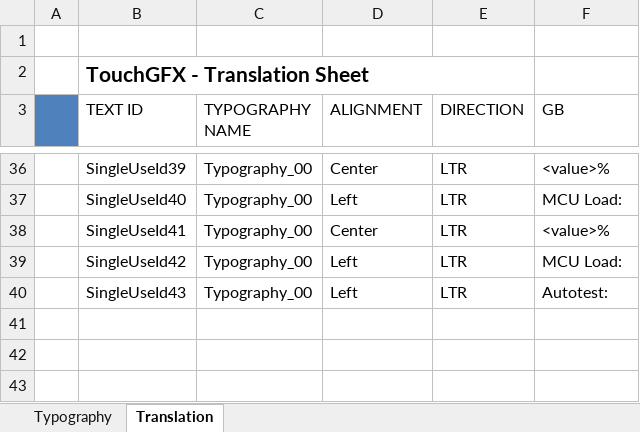
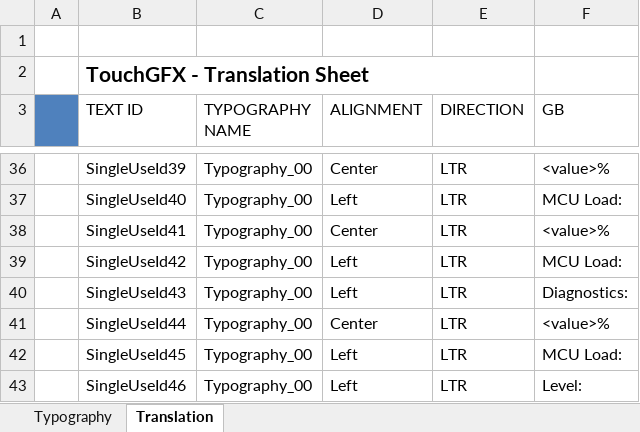
Before and after one commit to sphinxyun/STM32F7-MISS-TouchGFX, an Excel workbook: STM32F7-MISS-TouchGFX_WRK/Application/Gui/assets/texts/texts.xlsx, sheet Translation, drawn as a sheet; only a part is shown, gaps mark what is left out; values as stored, in another font and other column widths than the file's, no borders; the diff names each change by its address in the sheet, - before the commit and + after, or states it on an @@ line.

Commit message:
tryb LEVEL i dalsze prace porządkowe

```diff
--- a/STM32F7-MISS-TouchGFX_WRK/Application/Gui/assets/texts/texts.xlsx (sheet Translation)
+++ b/STM32F7-MISS-TouchGFX_WRK/Application/Gui/assets/texts/texts.xlsx (sheet Translation)
-F40 (GB): Autotest:
+F40 (GB): Diagnostics:
+row 41:  | SingleUseId44 | Typography_00 | Center | LTR | <value>%
+row 42:  | SingleUseId45 | Typography_00 | Left | LTR | MCU Load:
+row 43:  | SingleUseId46 | Typography_00 | Left | LTR | Level:
```
Also changed, not shown: 36 other files.
